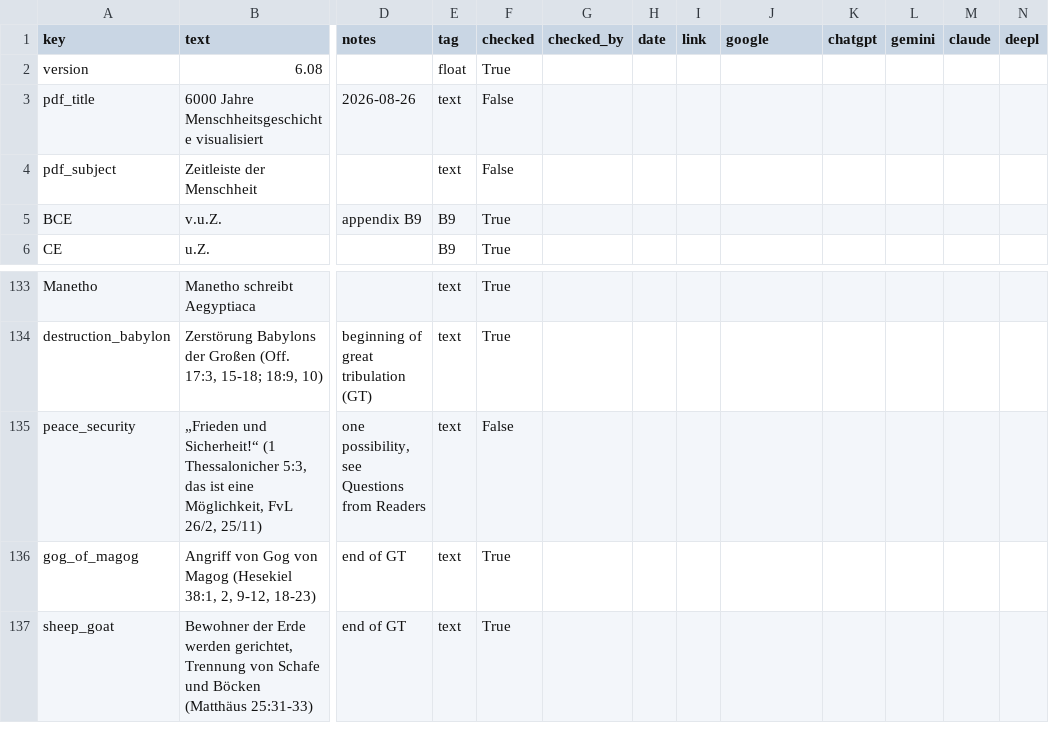
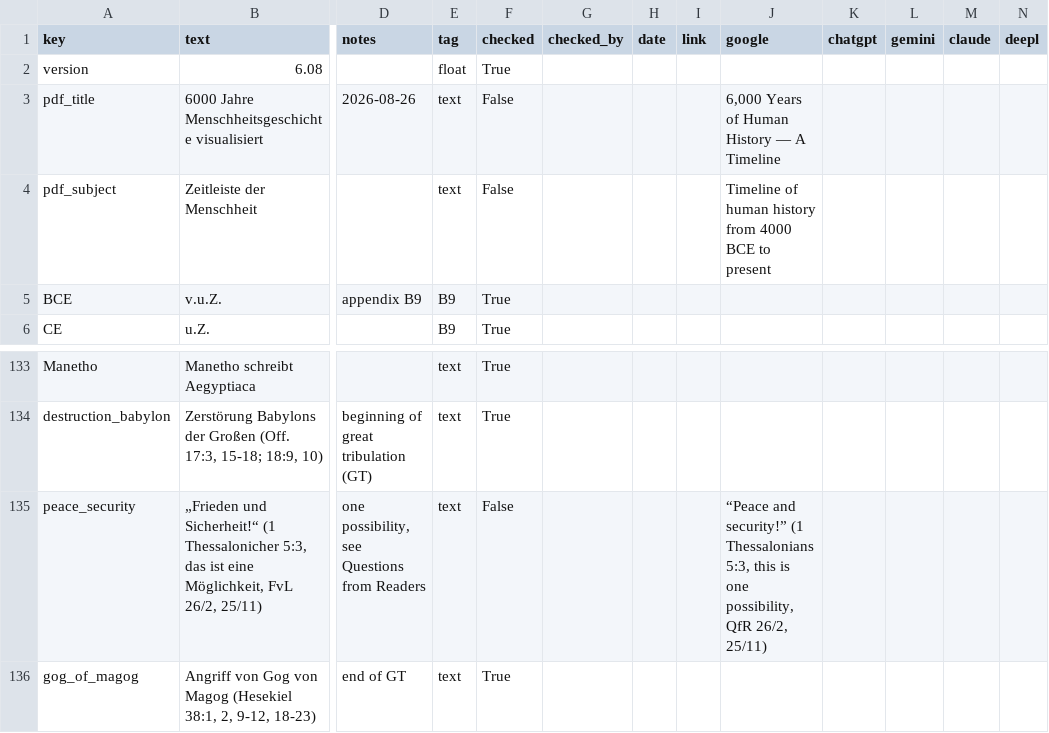
Before and after one commit to kreier/timeline, a CSV file: db/dictionary_de.csv, drawn as a sheet; only a part is shown, gaps mark what is left out; the shorter side is filled out with more unchanged rows; the diff names each change by its address in the sheet, - before the commit and + after, or states it on an @@ line.

```diff
--- a/db/dictionary_de.csv
+++ b/db/dictionary_de.csv
-J3 (google): (empty)
+J3 (google): 6,000 Years of Human History — A Timeline
-J4 (google): (empty)
+J4 (google): Timeline of human history from 4000 BCE to present
-J135 (google): (empty)
+J135 (google): “Peace and security!” (1 Thessalonians 5:3, this is one possibility, QfR 26/2, 25/11)
```
Also changed, not shown: db/dictionary_en.csv, db/dictionary_vi.csv, 12 other files.
